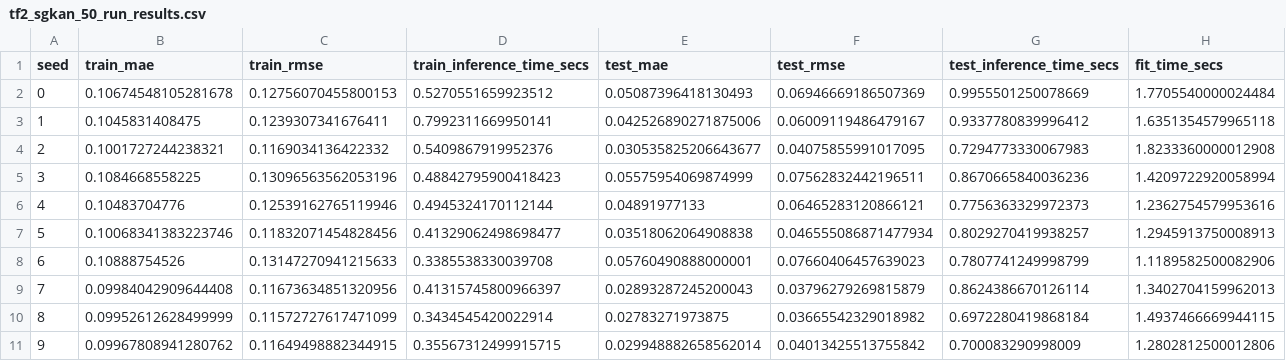
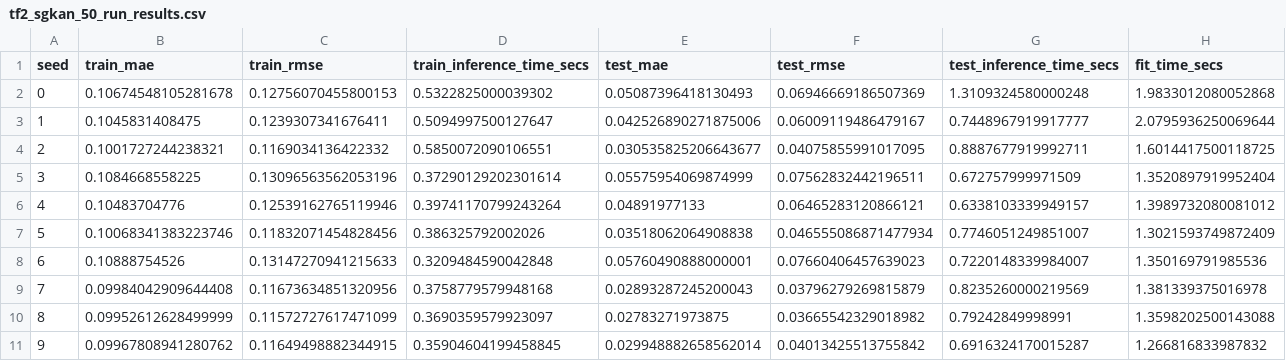
Before and after one commit to gizemnurdali/swim-meets-kans, a CSV file: data/tf2_sgkan_50_run_results.csv, drawn as a sheet; only a part is shown; the diff covers the shown part only.

```diff
--- a/data/tf2_sgkan_50_run_results.csv
+++ b/data/tf2_sgkan_50_run_results.csv
@@ -1,11 +1,11 @@
 seed,train_mae,train_rmse,train_inference_time_secs,test_mae,test_rmse,test_inference_time_secs,fit_time_secs
-0,0.10674548105281678,0.12756070455800153,0.5270551659923512,0.05087396418130493,0.06946669186507369,0.9955501250078669,1.7705540000024484
-1,0.1045831408475,0.1239307341676411,0.7992311669950141,0.042526890271875006,0.06009119486479167,0.9337780839996412,1.6351354579965118
-2,0.1001727244238321,0.1169034136422332,0.5409867919952376,0.030535825206643677,0.04075855991017095,0.7294773330067983,1.8233360000012908
-3,0.1084668558225,0.13096563562053196,0.48842795900418423,0.05575954069874999,0.07562832442196511,0.8670665840036236,1.4209722920058994
-4,0.10483704776,0.12539162765119946,0.4945324170112144,0.04891977133,0.06465283120866121,0.7756363329972373,1.2362754579953616
-5,0.10068341383223746,0.11832071454828456,0.41329062498698477,0.03518062064908838,0.046555086871477934,0.8029270419938257,1.2945913750008913
-6,0.10888754526,0.13147270941215633,0.3385538330039708,0.05760490888000001,0.07660406457639023,0.7807741249998799,1.1189582500082906
-7,0.09984042909644408,0.11673634851320956,0.41315745800966397,0.02893287245200043,0.03796279269815879,0.8624386670126114,1.3402704159962013
-8,0.09952612628499999,0.11572727617471099,0.3434545420022914,0.02783271973875,0.03665542329018982,0.6972280419868184,1.4937466669944115
-9,0.09967808941280762,0.11649498882344915,0.35567312499915715,0.029948882658562014,0.04013425513755842,0.700083290998009,1.2802812500012806
+0,0.10674548105281678,0.12756070455800153,0.5322825000039302,0.05087396418130493,0.06946669186507369,1.3109324580000248,1.9833012080052868
+1,0.1045831408475,0.1239307341676411,0.5094997500127647,0.042526890271875006,0.06009119486479167,0.7448967919917777,2.0795936250069644
+2,0.1001727244238321,0.1169034136422332,0.5850072090106551,0.030535825206643677,0.04075855991017095,0.8887677919992711,1.6014417500118725
+3,0.1084668558225,0.13096563562053196,0.37290129202301614,0.05575954069874999,0.07562832442196511,0.672757999971509,1.3520897919952404
+4,0.10483704776,0.12539162765119946,0.39741170799243264,0.04891977133,0.06465283120866121,0.6338103339949157,1.3989732080081012
+5,0.10068341383223746,0.11832071454828456,0.386325792002026,0.03518062064908838,0.046555086871477934,0.7746051249851007,1.3021593749872409
+6,0.10888754526,0.13147270941215633,0.3209484590042848,0.05760490888000001,0.07660406457639023,0.7220148339984007,1.350169791985536
+7,0.09984042909644408,0.11673634851320956,0.3758779579948168,0.02893287245200043,0.03796279269815879,0.8235260000219569,1.381339375016978
+8,0.09952612628499999,0.11572727617471099,0.3690359579923097,0.02783271973875,0.03665542329018982,0.79242849998991,1.3598202500143088
+9,0.09967808941280762,0.11649498882344915,0.35904604199458845,0.029948882658562014,0.04013425513755842,0.6916324170015287,1.266816833987832
```
Also changed, not shown: 120 edited cells elsewhere in this file, data/tf1_sgkan_50_run_results.csv, data/tf3_sgkan_50_run_results.csv, 22 other files.
